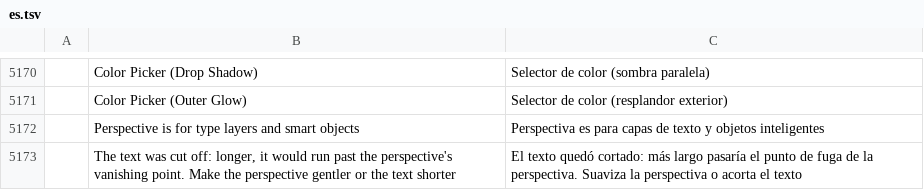
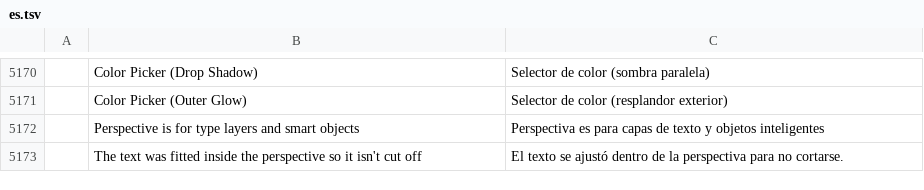
Before and after one commit to ChoqueCastroLD/capishot, a TSV file: crates/ui-egui/src/i18n/es.tsv, drawn as a sheet; only a part is shown, gaps mark what is left out; removed rows and columns are numbered as before the commit, all else as after; the diff names each change by its address in the sheet, - before the commit and + after, or states it on an @@ line.

```diff
--- a/crates/ui-egui/src/i18n/es.tsv
+++ b/crates/ui-egui/src/i18n/es.tsv
-row 5173:  | The text was cut off: longer, it would run past the perspective's vanishing point. Make the perspective gentler or the text shorter | El texto quedó cortado: más largo pasaría el punto de fuga de la perspectiva. Suaviza la perspectiva o acorta el texto
+row 5173:  | The text was fitted inside the perspective so it isn't cut off | El texto se ajustó dentro de la perspectiva para no cortarse.
```
Also changed, not shown: crates/ui-egui/src/i18n/pt-br.tsv, 4 other files.
